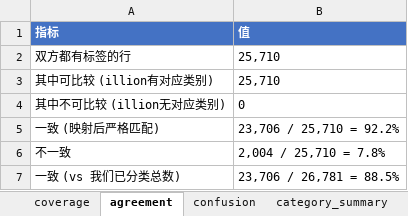
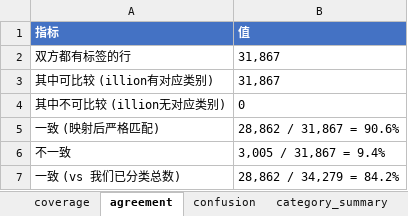
Before and after one commit to EliamZhang/ServiFlow-AI, an Excel workbook: output/compare_result.xlsx, sheet agreement, drawn as a sheet; values as stored, in another font and other column widths than the file's, no borders; the diff names each change by its address in the sheet, - before the commit and + after, or states it on an @@ line.

```diff
--- a/output/compare_result.xlsx (sheet agreement)
+++ b/output/compare_result.xlsx (sheet agreement)
-B2:B3 (值): 25,710
+B2:B3 (值): 31,867
-B5 (值): 23,706 / 25,710 = 92.2%
+B5 (值): 28,862 / 31,867 = 90.6%
-B6 (值): 2,004 / 25,710 = 7.8%
+B6 (值): 3,005 / 31,867 = 9.4%
-B7 (值): 23,706 / 26,781 = 88.5%
+B7 (值): 28,862 / 34,279 = 84.2%
```
Also changed, not shown: sheet disagreement_detail, sheet confusion, sheet disagreement_flow, sheet category_summary, sheet illion_only, sheet our_only, 2 more sheets, 3 other files.
